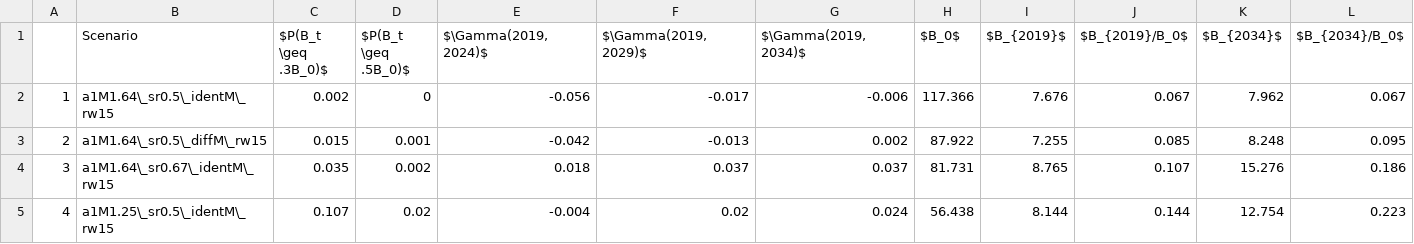
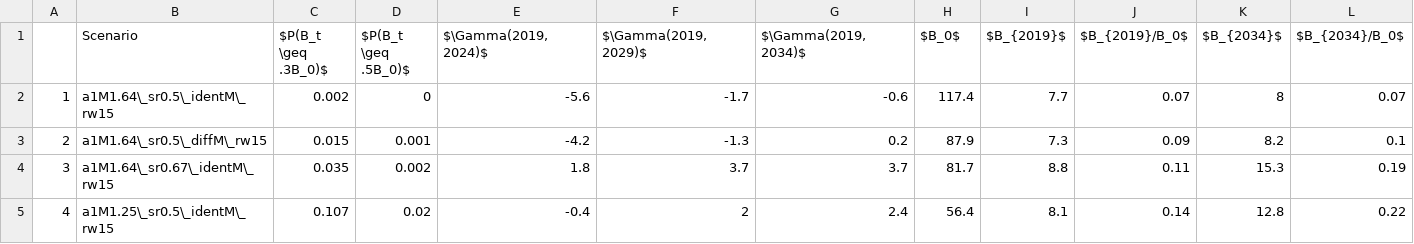
Before and after one commit to samueldnj/ms3R, a CSV file: docs/rebuildingPlan/data/pessimMtab.csv, drawn as a sheet; only a part is shown; the diff covers the shown part only.

```diff
--- a/docs/rebuildingPlan/data/pessimMtab.csv
+++ b/docs/rebuildingPlan/data/pessimMtab.csv
@@ -1,5 +1,5 @@
 "","Scenario","$P(B_t \geq .3B_0)$","$P(B_t \geq .5B_0)$","$\Gamma(2019,2024)$","$\Gamma(2019,2029)$","$\Gamma(2019,2034)$","$B_0$","$B_{2019}$","$B_{2019}/B_0$","$B_{2034}$","$B_{2034}/B_0$"
-"1","a1M1.64\_sr0.5\_identM\_rw15",0.002,0,-0.056,-0.017,-0.006,117.366,7.676,0.067,7.962,0.067
-"2","a1M1.64\_sr0.5\_diffM\_rw15",0.015,0.001,-0.042,-0.013,0.002,87.922,7.255,0.085,8.248,0.095
-"3","a1M1.64\_sr0.67\_identM\_rw15",0.035,0.002,0.018,0.037,0.037,81.731,8.765,0.107,15.276,0.186
-"4","a1M1.25\_sr0.5\_identM\_rw15",0.107,0.02,-0.004,0.02,0.024,56.438,8.144,0.144,12.754,0.223
+"1","a1M1.64\_sr0.5\_identM\_rw15",0.002,0,-5.6,-1.7,-0.6,117.4,7.7,0.07,8,0.07
+"2","a1M1.64\_sr0.5\_diffM\_rw15",0.015,0.001,-4.2,-1.3,0.2,87.9,7.3,0.09,8.2,0.1
+"3","a1M1.64\_sr0.67\_identM\_rw15",0.035,0.002,1.8,3.7,3.7,81.7,8.8,0.11,15.3,0.19
+"4","a1M1.25\_sr0.5\_identM\_rw15",0.107,0.02,-0.4,2,2.4,56.4,8.1,0.14,12.8,0.22
```
Also changed, not shown: 110 edited cells elsewhere in this file, docs/rebuildingPlan/data/eqWtd_Areas_bio.csv, docs/rebuildingPlan/data/eqWtd_Areas_fishing.csv, 15 other files.
